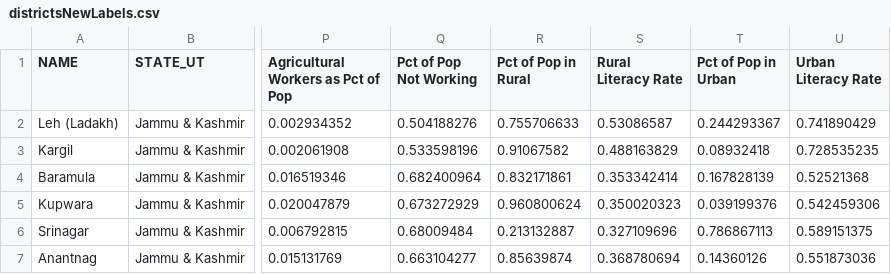
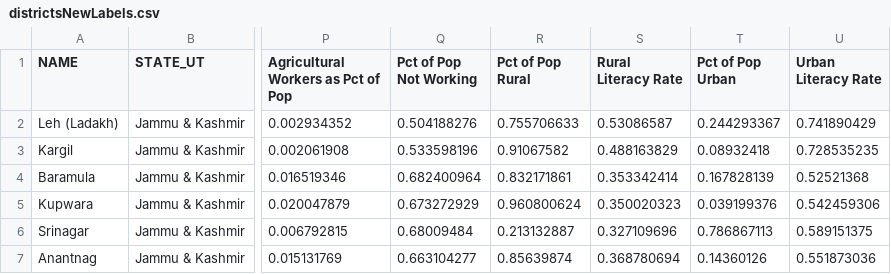
Before and after one commit to aldenks/india-dev-viz, a CSV file: data/districtsNewLabels.csv, drawn as a sheet; only a part is shown, gaps mark what is left out; the diff names each change by its address in the sheet, - before the commit and + after, or states it on an @@ line.

Commit message:
Data w/New Labels 2.0

```diff
--- a/data/districtsNewLabels.csv
+++ b/data/districtsNewLabels.csv
-R1: Pct of Pop in Rural
+R1: Pct of Pop Rural
-T1: Pct of Pop in Urban
+T1: Pct of Pop Urban
```
